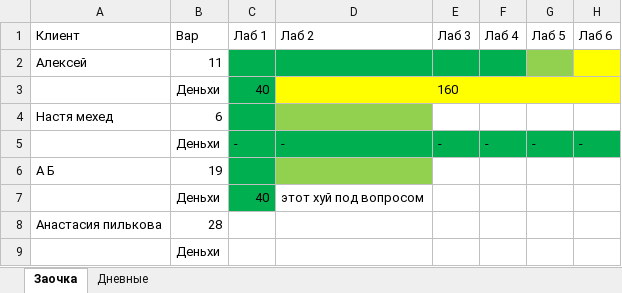
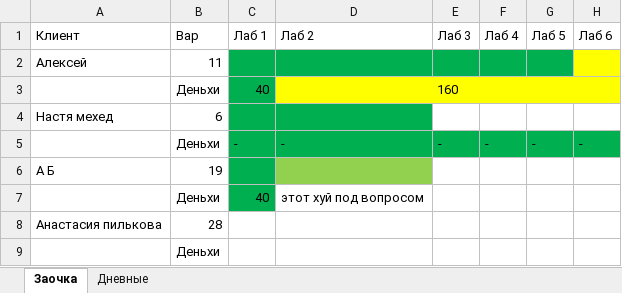
Before and after one commit to meesery/PAS, an Excel workbook: бухучёт.xlsx, sheet Заочка, drawn as a sheet; only a part is shown; values as stored, in another font and other column widths than the file's, no borders; the diff names each change by its address in the sheet, - before the commit and + after, or states it on an @@ line.

Commit message:
бухучет

```diff
--- a/бухучёт.xlsx (sheet Заочка)
+++ b/бухучёт.xlsx (sheet Заочка)
-G2 fill: #92D050
+G2 fill: #00B050
-D4 fill: #92D050
+D4 fill: #00B050
```
